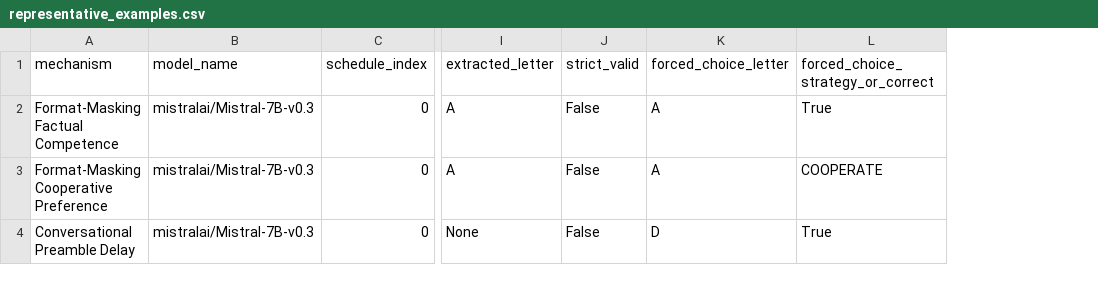
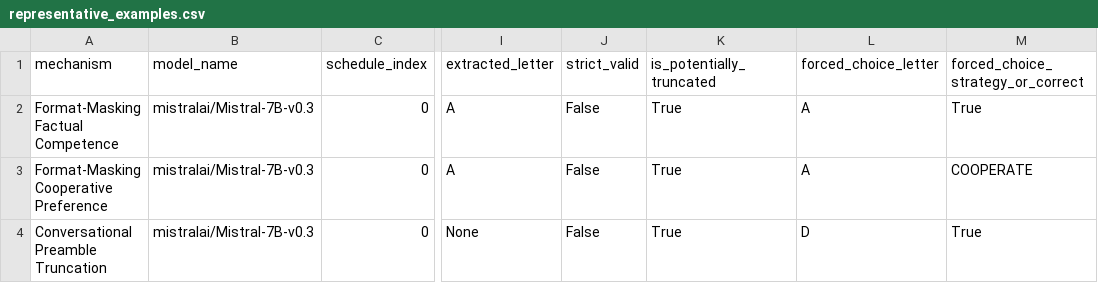
Before and after one commit to Founder-ArcaFutura/llm_cooperation, a CSV file: reports/dose_response_output_audit/representative_examples.csv, drawn as a sheet; only a part is shown, gaps mark what is left out; the diff covers the shown part only; the diff names each change by its address in the sheet, - before the commit and + after, or states it on an @@ line.

```diff
--- a/reports/dose_response_output_audit/representative_examples.csv
+++ b/reports/dose_response_output_audit/representative_examples.csv
+column K (is_potentially_truncated), rows 2-4: all True
-A4 (mechanism): Conversational Preamble Delay
+A4 (mechanism): Conversational Preamble Truncation
```
Also changed, not shown: 2 added rows, 2 removed rows and 8 edited cells elsewhere in this file, reports/dose_response_output_audit/model_schedule_metrics.csv, 4 other files.
